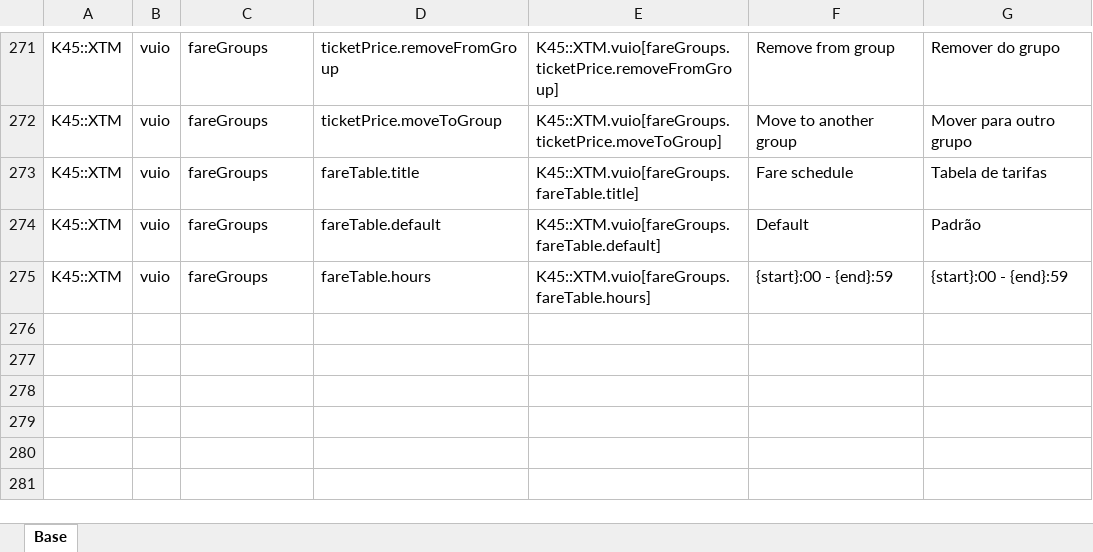
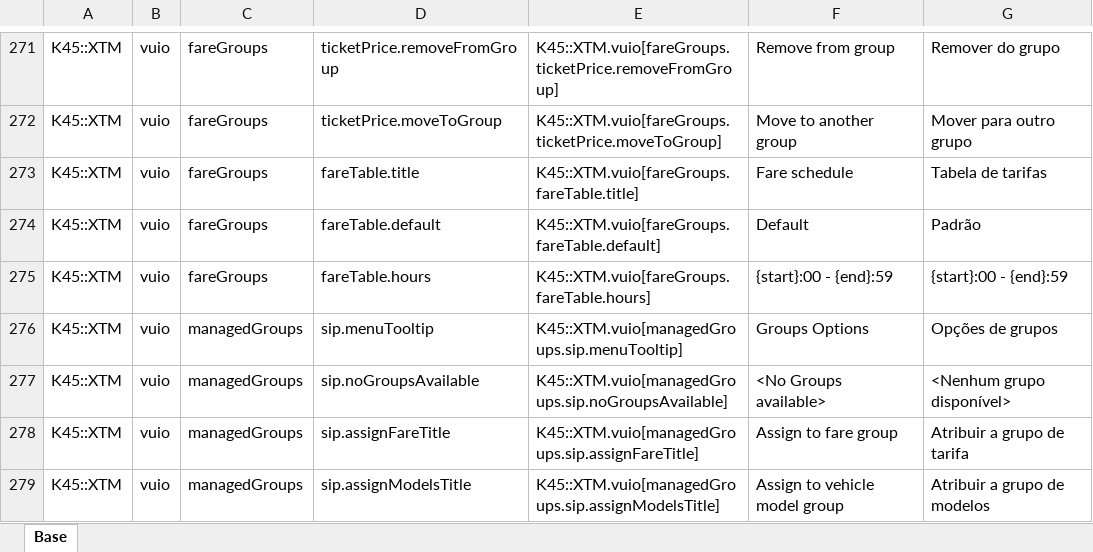
Before and after one commit to klyte45/CS2-ExtendedTransportManager, an Excel workbook: BelzontTLM/i18n/i18n.xlsm, sheet Base, drawn as a sheet; only a part is shown, gaps mark what is left out; values as stored, in another font and other column widths than the file's, no borders; the diff names each change by its address in the sheet, - before the commit and + after, or states it on an @@ line.

Commit message:
Fixing cog button positions Fixing fare group apply

```diff
--- a/BelzontTLM/i18n/i18n.xlsm (sheet Base)
+++ b/BelzontTLM/i18n/i18n.xlsm (sheet Base)
+row 276: K45::XTM | vuio | managedGroups | sip.menuTooltip | K45::XTM.vuio[managedGroups.sip.menuTooltip] | Groups Options | Opções de grupos
+row 277: K45::XTM | vuio | managedGroups | sip.noGroupsAvailable | K45::XTM.vuio[managedGroups.sip.noGroupsAvailable] | <No Groups available> | <Nenhum grupo disponível>
+row 278: K45::XTM | vuio | managedGroups | sip.assignFareTitle | K45::XTM.vuio[managedGroups.sip.assignFareTitle] | Assign to fare group | Atribuir a grupo de tarifa
+row 279: K45::XTM | vuio | managedGroups | sip.assignModelsTitle | K45::XTM.vuio[managedGroups.sip.assignModelsTitle] | Assign to vehicle model group | Atribuir a grupo de modelos
```
Also changed, not shown: 11 other files.
